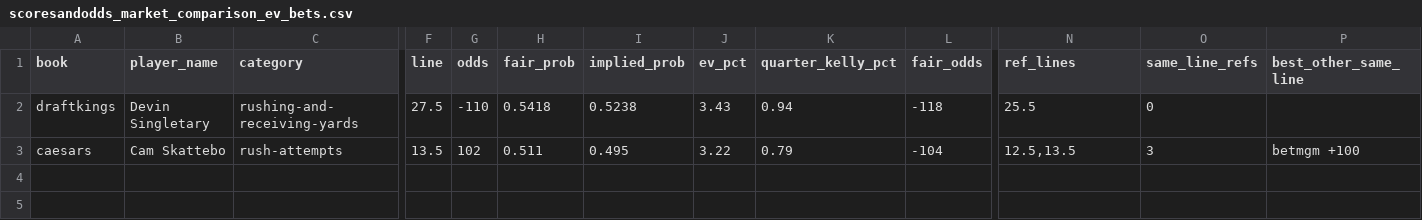
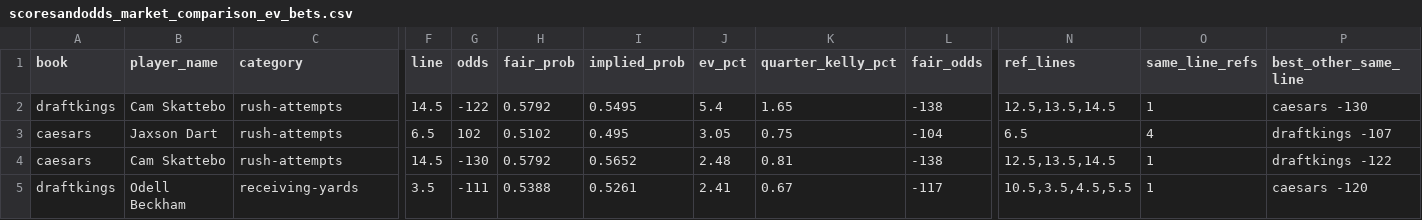
Before and after one commit to art3kr/ff_dfs_site, a CSV file: data/scoresandodds_market_comparison_ev_bets.csv, drawn as a sheet; only a part is shown, gaps mark what is left out; rows hold the shown columns only; the diff covers the shown part only; the diff names each change by its address in the sheet, - before the commit and + after, or states it on an @@ line.

```diff
--- a/data/scoresandodds_market_comparison_ev_bets.csv
+++ b/data/scoresandodds_market_comparison_ev_bets.csv
-B2 (player_name): Devin Singletary
+B2 (player_name): Cam Skattebo
-C2 (category): rushing-and-receiving-yards
+C2 (category): rush-attempts
-F2 (line): 27.5
+F2 (line): 14.5
-G2 (odds): -110
+G2 (odds): -122
-H2 (fair_prob): 0.5418
+H2 (fair_prob): 0.5792
-I2 (implied_prob): 0.5238
+I2 (implied_prob): 0.5495
-J2 (ev_pct): 3.43
+J2 (ev_pct): 5.4
-K2 (quarter_kelly_pct): 0.94
+K2 (quarter_kelly_pct): 1.65
-L2 (fair_odds): -118
+L2 (fair_odds): -138
-N2 (ref_lines): 25.5
+N2 (ref_lines): 12.5,13.5,14.5
-O2 (same_line_refs): 0
+O2 (same_line_refs): 1
-P2 (best_other_same_line): (empty)
+P2 (best_other_same_line): caesars -130
-B3 (player_name): Cam Skattebo
+B3 (player_name): Jaxson Dart
-F3 (line): 13.5
+F3 (line): 6.5
-H3 (fair_prob): 0.511
+H3 (fair_prob): 0.5102
-J3 (ev_pct): 3.22
+J3 (ev_pct): 3.05
-K3 (quarter_kelly_pct): 0.79
+K3 (quarter_kelly_pct): 0.75
-N3 (ref_lines): 12.5,13.5
+N3 (ref_lines): 6.5
-O3 (same_line_refs): 3
+O3 (same_line_refs): 4
-P3 (best_other_same_line): betmgm +100
+P3 (best_other_same_line): draftkings -107
+row 4: caesars | Cam Skattebo | rush-attempts | 14.5 | -130 | 0.5792 | 0.5652 | 2.48 | 0.81 | -138 | 12.5,13.5,14.5 | 1 | draftkings -122
+row 5: draftkings | Odell Beckham | receiving-yards | 3.5 | -111 | 0.5388 | 0.5261 | 2.41 | 0.67 | -117 | 10.5,3.5,4.5,5.5 | 1 | caesars -120
```
Also changed, not shown: 2 edited cells elsewhere in this file, data/bet_log/2026_wk02.csv, data/scoresandodds_market_comparison_low_line_props.csv, 3 other files.
